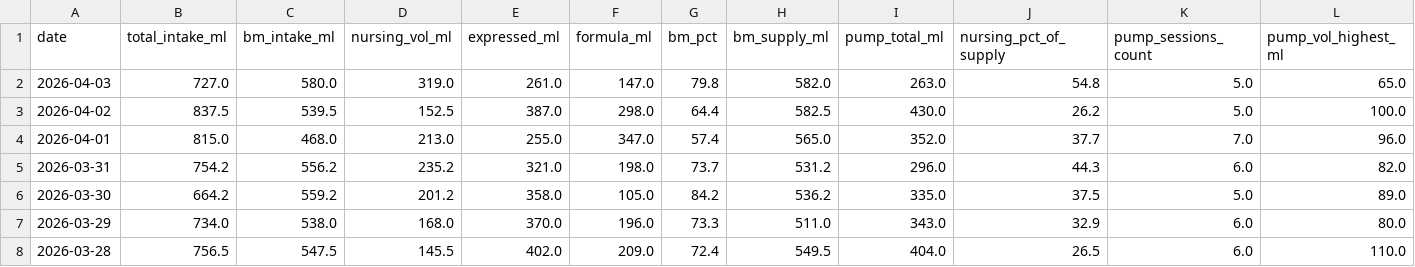
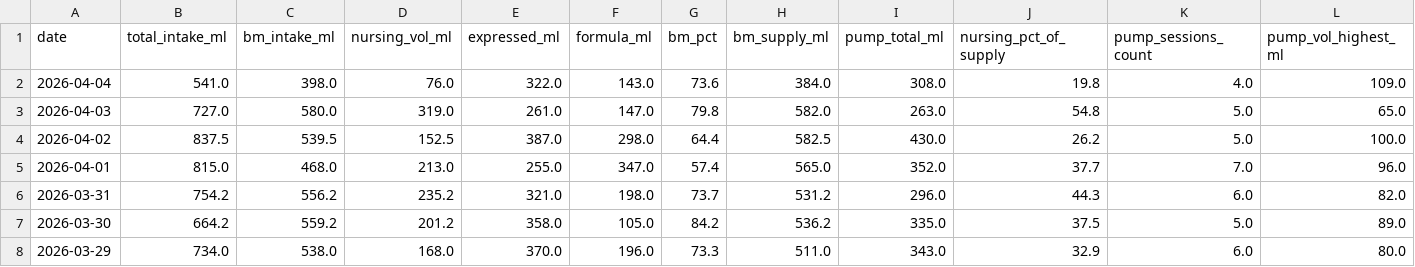
Before and after one commit to jaggiechu/breast-friend, a CSV file: daily_summary.csv, drawn as a sheet; only a part is shown; the shorter side is filled out with more unchanged rows; rows hold the shown columns only; the diff names each change by its address in the sheet, - before the commit and + after, or states it on an @@ line.

```diff
--- a/daily_summary.csv
+++ b/daily_summary.csv
+row 2: 2026-04-04 | 541.0 | 398.0 | 76.0 | 322.0 | 143.0 | 73.6 | 384.0 | 308.0 | 19.8 | 4.0 | 109.0
```
Also changed, not shown: session_detail.csv, 1 other file.
